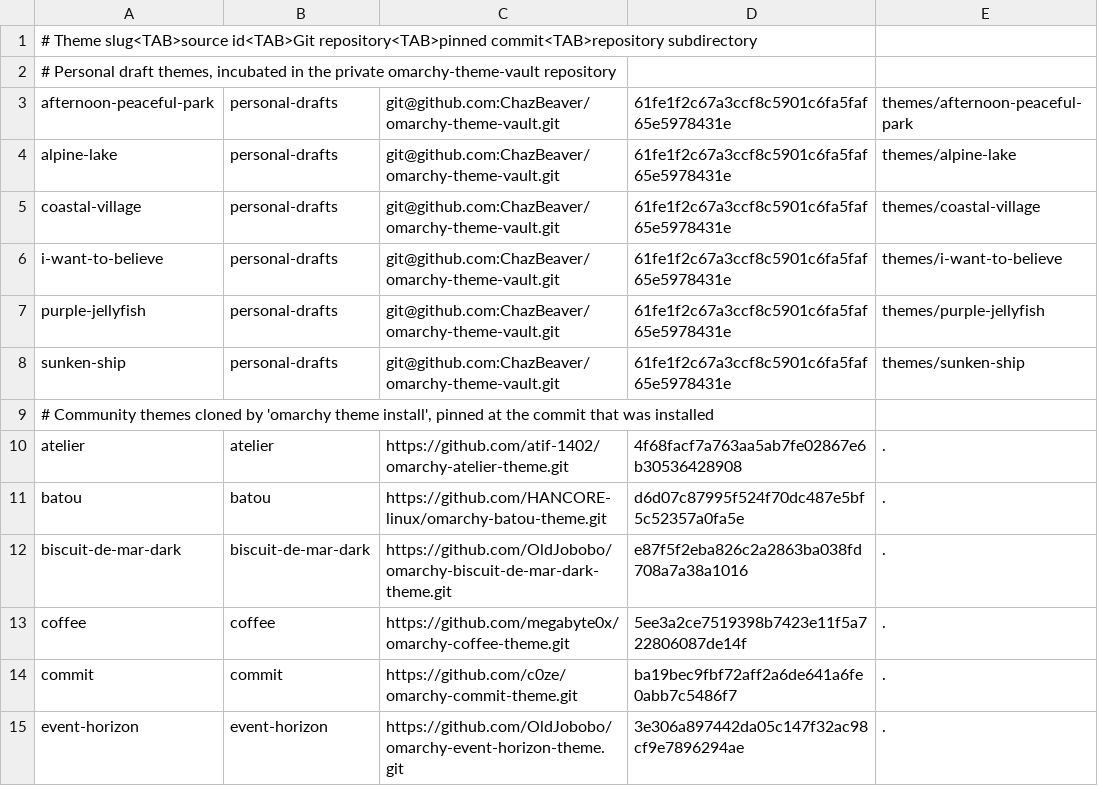
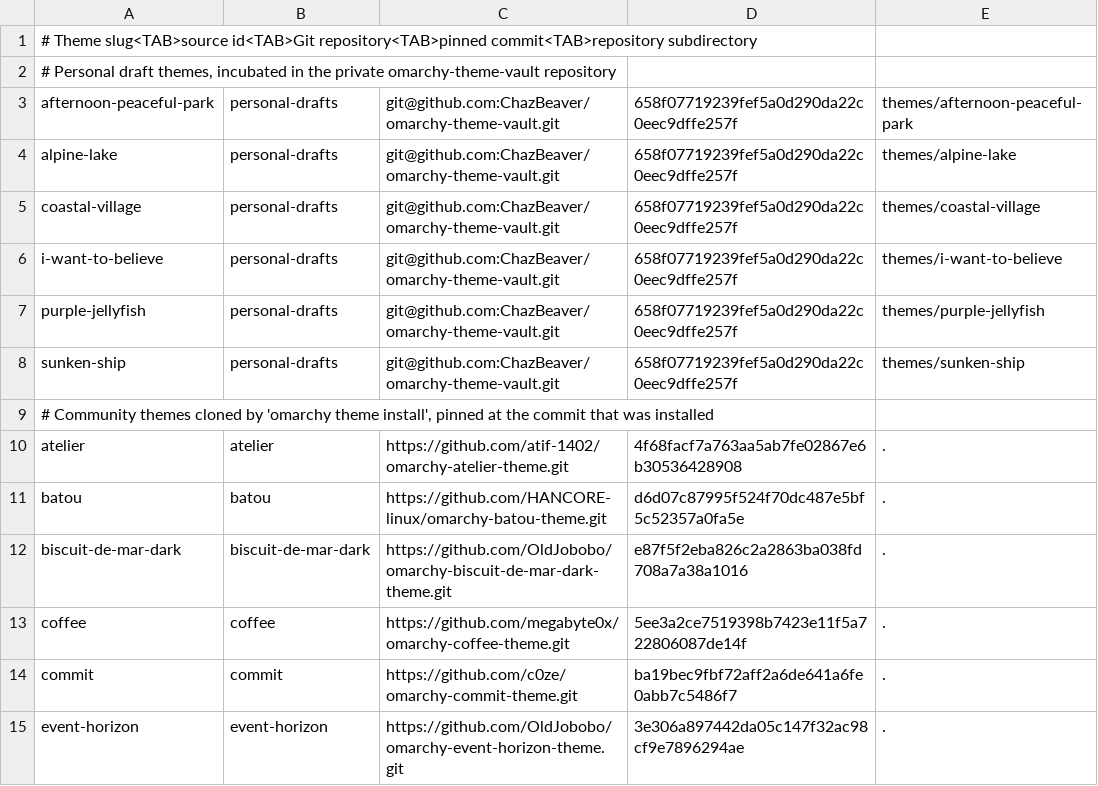
Before and after one commit to ChazBeaver/hyprdots, a TSV file: config/themes.lock.tsv, drawn as a sheet; only a part is shown; the diff covers the shown part only.

```diff
--- a/config/themes.lock.tsv
+++ b/config/themes.lock.tsv
@@ -2,8 +2,8 @@
 # Personal draft themes, incubated in the private omarchy-theme-vault repository
-afternoon-peaceful-park	personal-drafts	git@github.com:ChazBeaver/omarchy-theme-vault.git	61fe1f2c67a3ccf8c5901c6fa5faf65e5978431e	themes/afternoon-peaceful-park
-alpine-lake	personal-drafts	git@github.com:ChazBeaver/omarchy-theme-vault.git	61fe1f2c67a3ccf8c5901c6fa5faf65e5978431e	themes/alpine-lake
-coastal-village	personal-drafts	git@github.com:ChazBeaver/omarchy-theme-vault.git	61fe1f2c67a3ccf8c5901c6fa5faf65e5978431e	themes/coastal-village
-i-want-to-believe	personal-drafts	git@github.com:ChazBeaver/omarchy-theme-vault.git	61fe1f2c67a3ccf8c5901c6fa5faf65e5978431e	themes/i-want-to-believe
-purple-jellyfish	personal-drafts	git@github.com:ChazBeaver/omarchy-theme-vault.git	61fe1f2c67a3ccf8c5901c6fa5faf65e5978431e	themes/purple-jellyfish
-sunken-ship	personal-drafts	git@github.com:ChazBeaver/omarchy-theme-vault.git	61fe1f2c67a3ccf8c5901c6fa5faf65e5978431e	themes/sunken-ship
+afternoon-peaceful-park	personal-drafts	git@github.com:ChazBeaver/omarchy-theme-vault.git	658f07719239fef5a0d290da22c0eec9dffe257f	themes/afternoon-peaceful-park
+alpine-lake	personal-drafts	git@github.com:ChazBeaver/omarchy-theme-vault.git	658f07719239fef5a0d290da22c0eec9dffe257f	themes/alpine-lake
+coastal-village	personal-drafts	git@github.com:ChazBeaver/omarchy-theme-vault.git	658f07719239fef5a0d290da22c0eec9dffe257f	themes/coastal-village
+i-want-to-believe	personal-drafts	git@github.com:ChazBeaver/omarchy-theme-vault.git	658f07719239fef5a0d290da22c0eec9dffe257f	themes/i-want-to-believe
+purple-jellyfish	personal-drafts	git@github.com:ChazBeaver/omarchy-theme-vault.git	658f07719239fef5a0d290da22c0eec9dffe257f	themes/purple-jellyfish
+sunken-ship	personal-drafts	git@github.com:ChazBeaver/omarchy-theme-vault.git	658f07719239fef5a0d290da22c0eec9dffe257f	themes/sunken-ship
 # Community themes cloned by 'omarchy theme install', pinned at the commit that was installed
```
Also changed, not shown: 20 edited cells elsewhere in this file.
